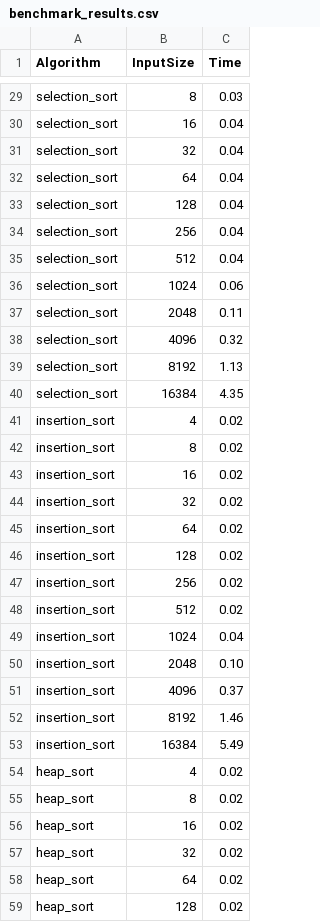
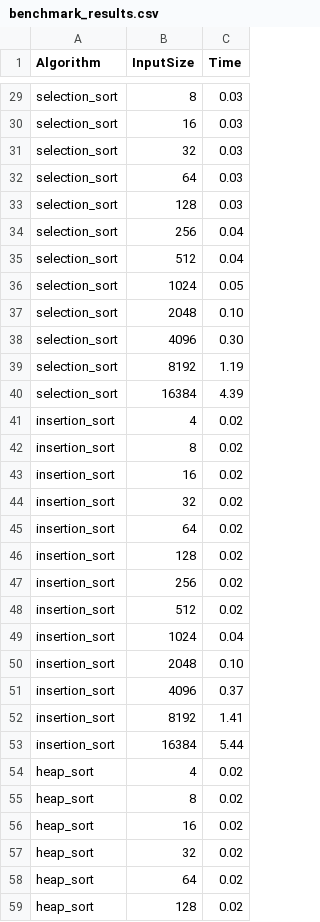
Before and after one commit to XarrrdaS/python-sorting-algorithms, a CSV file: benchmark_results.csv, drawn as a sheet; only a part is shown, gaps mark what is left out; the diff covers the shown part only; the diff names each change by its address in the sheet, - before the commit and + after, or states it on an @@ line.

```diff
--- a/benchmark_results.csv
+++ b/benchmark_results.csv
-C30:C33 (Time): 0.04
+C30:C33 (Time): 0.03
-C36 (Time): 0.06
+C36 (Time): 0.05
-C37 (Time): 0.11
+C37 (Time): 0.10
-C38 (Time): 0.32
+C38 (Time): 0.30
-C39 (Time): 1.13
+C39 (Time): 1.19
-C40 (Time): 4.35
+C40 (Time): 4.39
-C52 (Time): 1.46
+C52 (Time): 1.41
-C53 (Time): 5.49
+C53 (Time): 5.44
```
Also changed, not shown: 19 edited cells elsewhere in this file.
